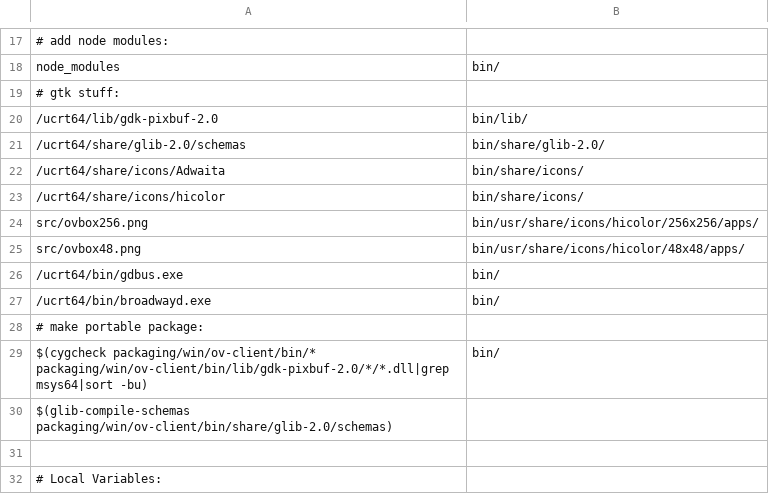
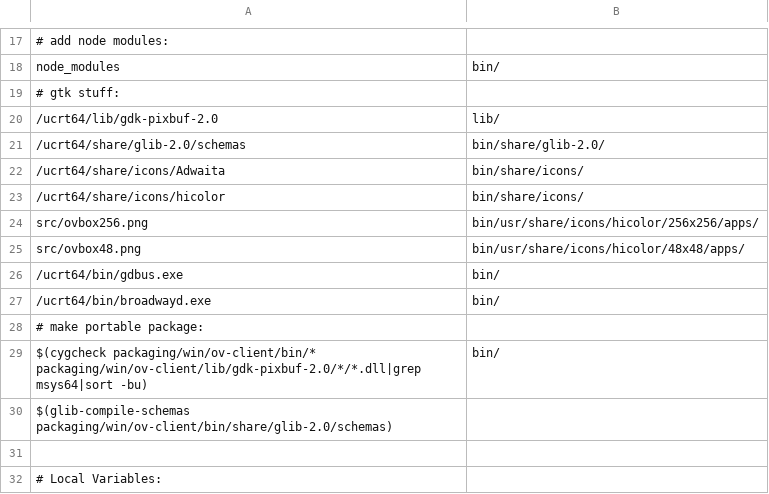
Before and after one commit to gisogrimm/ov-client, a CSV file: packaging/win/ov-client.csv, drawn as a sheet; only a part is shown, gaps mark what is left out.

Commit message:
report curl errors, correct lib directory

```diff
--- a/packaging/win/ov-client.csv
+++ b/packaging/win/ov-client.csv
@@ -19,3 +19,3 @@ node_modules,bin/
 # gtk stuff:
-/ucrt64/lib/gdk-pixbuf-2.0,bin/lib/
+/ucrt64/lib/gdk-pixbuf-2.0,lib/
 /ucrt64/share/glib-2.0/schemas,bin/share/glib-2.0/
@@ -28,3 +28,3 @@ src/ovbox48.png,bin/usr/share/icons/hicolor/48x48/apps/
 # make portable package:
-$(cygcheck packaging/win/ov-client/bin/* packaging/win/ov-client/bin/lib/gdk-pixbuf-2.0/*/*.dll|grep msys64|sort -bu),bin/
+$(cygcheck packaging/win/ov-client/bin/* packaging/win/ov-client/lib/gdk-pixbuf-2.0/*/*.dll|grep msys64|sort -bu),bin/
 $(glib-compile-schemas packaging/win/ov-client/bin/share/glib-2.0/schemas)
```
